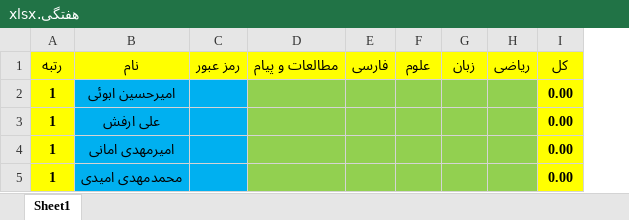
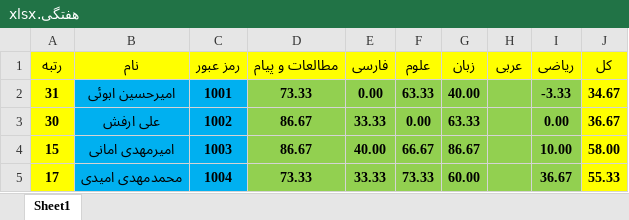
Before and after one commit to hengams/Quiz, an Excel workbook: week 6/هفتگی/هفتگی.xlsx, sheet Sheet1, drawn as a sheet; only a part is shown; values as stored, in another font and other column widths than the file's, no borders; addresses are those after the commit; the diff covers the shown part only; the diff names each change by its address in the sheet, - before the commit and + after, or states it on an @@ line.

```diff
--- a/week 6/هفتگی/هفتگی.xlsx (sheet Sheet1)
+++ b/week 6/هفتگی/هفتگی.xlsx (sheet Sheet1)
+column H (عربی), empty
-A2 (رتبه): 1
+A2 (رتبه): 31
-C2 (رمز عبور): (empty)
+C2 (رمز عبور): 1001
-D2 (مطالعات و پیام): (empty)
+D2 (مطالعات و پیام): 73.33
-E2 (فارسی): (empty)
+E2 (فارسی): 0.00
-F2 (علوم): (empty)
+F2 (علوم): 63.33
-G2 (زبان): (empty)
+G2 (زبان): 40.00
-I2 (ریاضی): (empty)
+I2 (ریاضی): -3.33
-J2 (کل): 0.00
+J2 (کل): 34.67
-A3 (رتبه): 1
+A3 (رتبه): 30
-C3 (رمز عبور): (empty)
+C3 (رمز عبور): 1002
-D3:D4 (مطالعات و پیام): (empty)
+D3:D4 (مطالعات و پیام): 86.67
-E3 (فارسی): (empty)
+E3 (فارسی): 33.33
-F3 (علوم): (empty)
+F3 (علوم): 0.00
-G3 (زبان): (empty)
+G3 (زبان): 63.33
-I3 (ریاضی): (empty)
+I3 (ریاضی): 0.00
-J3 (کل): 0.00
+J3 (کل): 36.67
-A4 (رتبه): 1
+A4 (رتبه): 15
-C4 (رمز عبور): (empty)
+C4 (رمز عبور): 1003
-E4 (فارسی): (empty)
+E4 (فارسی): 40.00
-F4 (علوم): (empty)
+F4 (علوم): 66.67
-G4 (زبان): (empty)
+G4 (زبان): 86.67
-I4 (ریاضی): (empty)
+I4 (ریاضی): 10.00
-J4 (کل): 0.00
+J4 (کل): 58.00
-A5 (رتبه): 1
+A5 (رتبه): 17
-C5 (رمز عبور): (empty)
+C5 (رمز عبور): 1004
-D5 (مطالعات و پیام): (empty)
+D5 (مطالعات و پیام): 73.33
-E5 (فارسی): (empty)
+E5 (فارسی): 33.33
-F5 (علوم): (empty)
+F5 (علوم): 73.33
-G5 (زبان): (empty)
+G5 (زبان): 60.00
-I5 (ریاضی): (empty)
+I5 (ریاضی): 36.67
-J5 (کل): 0.00
+J5 (کل): 55.33
```
Also changed, not shown: 294 edited cells elsewhere in this sheet, formulas that keep their value, week 6/ریاضی/Skale(V3.6).xlsx, week 6/فارسی/Skale(V3.6).xlsx, 2 other files.
